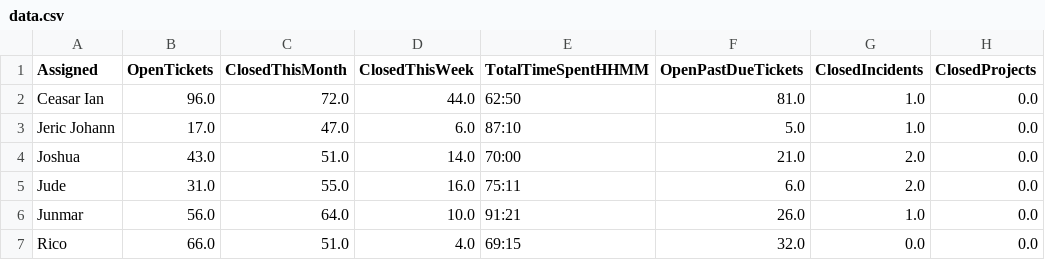
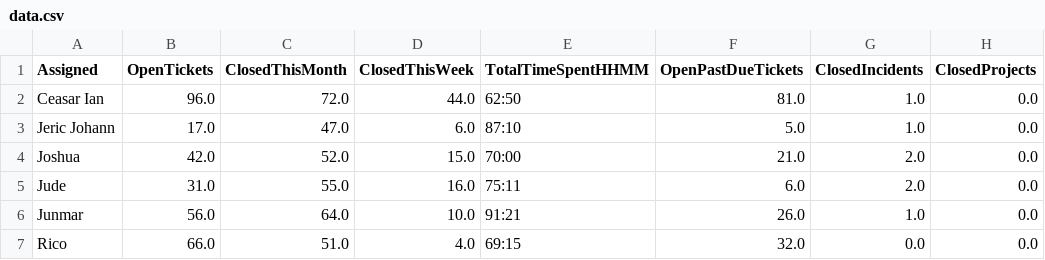
Before and after one commit to astechsupport/technical-support-data, a CSV file: data.csv, drawn as a sheet; only a part is shown; the diff names each change by its address in the sheet, - before the commit and + after, or states it on an @@ line.

```diff
--- a/data.csv
+++ b/data.csv
-B4 (OpenTickets): 43.0
+B4 (OpenTickets): 42.0
-C4 (ClosedThisMonth): 51.0
+C4 (ClosedThisMonth): 52.0
-D4 (ClosedThisWeek): 14.0
+D4 (ClosedThisWeek): 15.0
```
Also changed, not shown: 1 other file.
